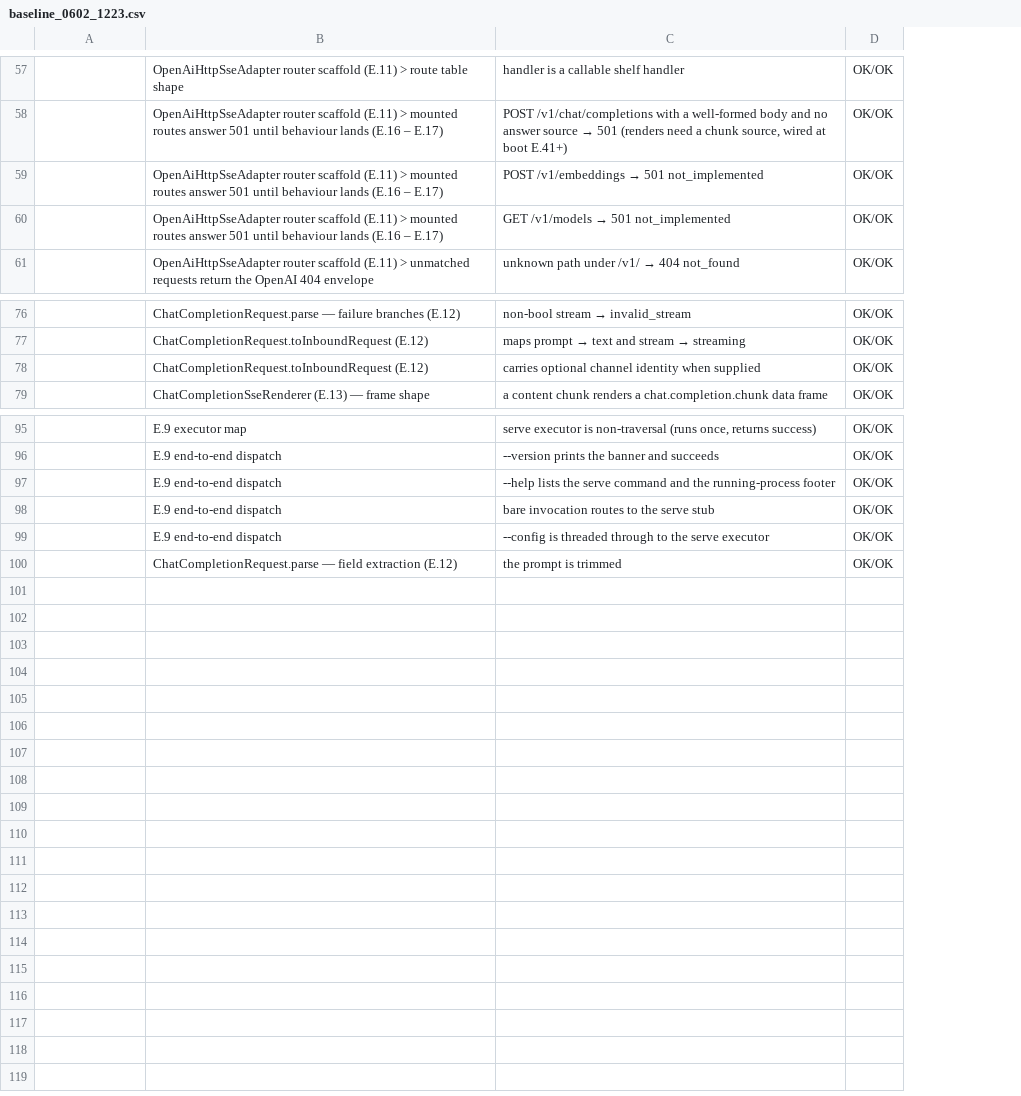
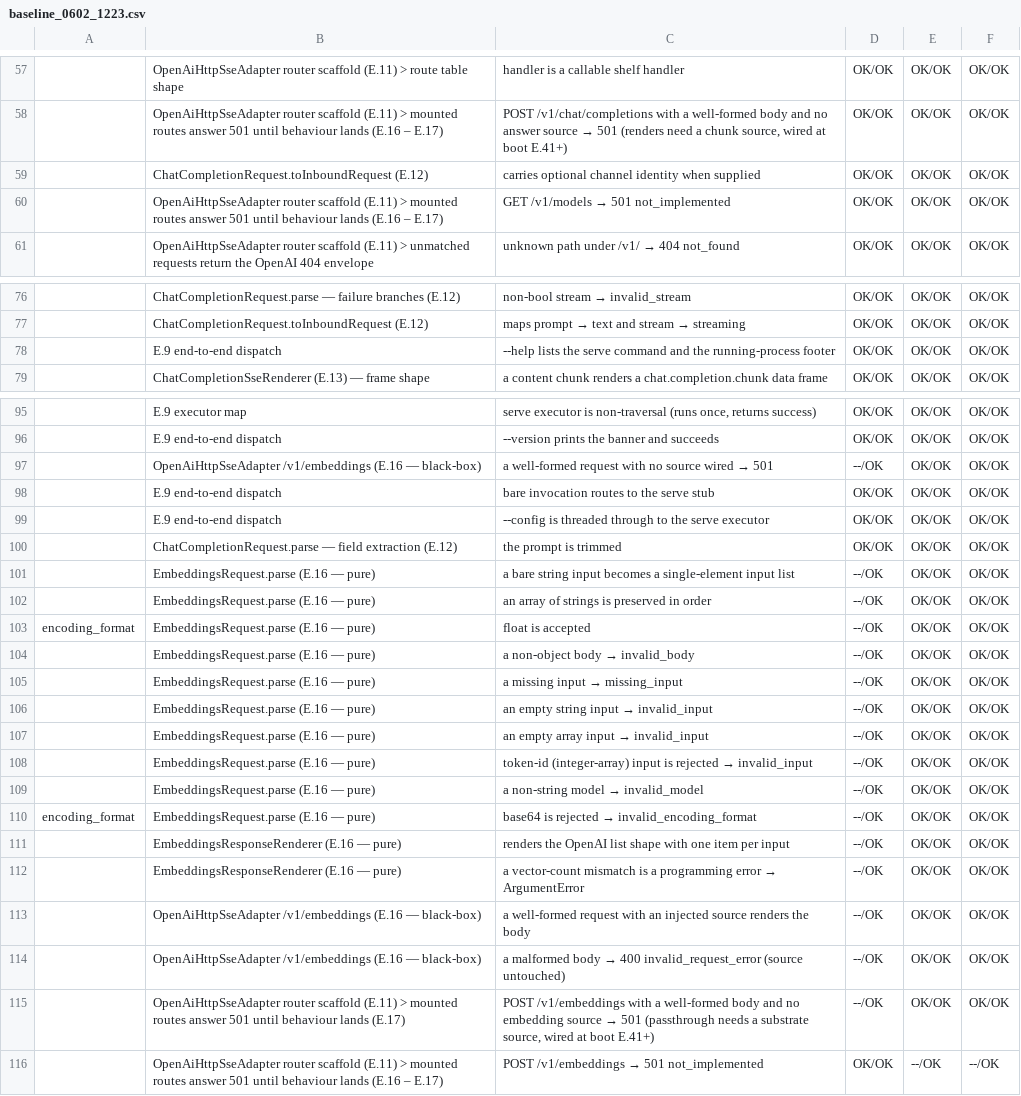
Before and after one commit to al-the-bear/tom_assistant, a CSV file: tom_brain_access_prototype/doc/baseline_0602_1223.csv, drawn as a sheet; only a part is shown, gaps mark what is left out; the diff names each change by its address in the sheet, - before the commit and + after, or states it on an @@ line.

Commit message:
tom_brain_access_prototype: E.16 — /v1/embeddings passthrough (EmbeddingsRequest + EmbeddingsResponseRenderer + EmbeddingSource seam + embeddings test)

```diff
--- a/tom_brain_access_prototype/doc/baseline_0602_1223.csv
+++ b/tom_brain_access_prototype/doc/baseline_0602_1223.csv
+column E, rows 57-58: OK/OK | OK/OK; rows 60-61: OK/OK | OK/OK; rows 76-77: OK/OK | OK/OK; row 79: OK/OK; rows 95-96: OK/OK | OK/OK; rows 98-100: all OK/OK
+column F, rows 57-58: OK/OK | OK/OK; rows 60-61: OK/OK | OK/OK; rows 76-77: OK/OK | OK/OK; row 79: OK/OK; rows 95-96: OK/OK | OK/OK; rows 98-100: all OK/OK
@@ row 78 moved to row 59: ChatCompletionRequest.toInboundRequest (… @@
@@ row 97 moved to row 78: E.9 end-to-end dispatch @@
+row 97:  | OpenAiHttpSseAdapter /v1/embeddings (E.16 — black-box) | a well-formed request with no source wired → 501 | --/OK | OK/OK | OK/OK
+row 101:  | EmbeddingsRequest.parse (E.16 — pure) | a bare string input becomes a single-element input list | --/OK | OK/OK | OK/OK
+row 102:  | EmbeddingsRequest.parse (E.16 — pure) | an array of strings is preserved in order | --/OK | OK/OK | OK/OK
+row 103: encoding_format | EmbeddingsRequest.parse (E.16 — pure) | float is accepted | --/OK | OK/OK | OK/OK
+row 104:  | EmbeddingsRequest.parse (E.16 — pure) | a non-object body → invalid_body | --/OK | OK/OK | OK/OK
+row 105:  | EmbeddingsRequest.parse (E.16 — pure) | a missing input → missing_input | --/OK | OK/OK | OK/OK
+row 106:  | EmbeddingsRequest.parse (E.16 — pure) | an empty string input → invalid_input | --/OK | OK/OK | OK/OK
+row 107:  | EmbeddingsRequest.parse (E.16 — pure) | an empty array input → invalid_input | --/OK | OK/OK | OK/OK
+row 108:  | EmbeddingsRequest.parse (E.16 — pure) | token-id (integer-array) input is rejected → invalid_input | --/OK | OK/OK | OK/OK
+row 109:  | EmbeddingsRequest.parse (E.16 — pure) | a non-string model → invalid_model | --/OK | OK/OK | OK/OK
+row 110: encoding_format | EmbeddingsRequest.parse (E.16 — pure) | base64 is rejected → invalid_encoding_format | --/OK | OK/OK | OK/OK
+row 111:  | EmbeddingsResponseRenderer (E.16 — pure) | renders the OpenAI list shape with one item per input | --/OK | OK/OK | OK/OK
+row 112:  | EmbeddingsResponseRenderer (E.16 — pure) | a vector-count mismatch is a programming error → ArgumentError | --/OK | OK/OK | OK/OK
+row 113:  | OpenAiHttpSseAdapter /v1/embeddings (E.16 — black-box) | a well-formed request with an injected source renders the body | --/OK | OK/OK | OK/OK
+row 114:  | OpenAiHttpSseAdapter /v1/embeddings (E.16 — black-box) | a malformed body → 400 invalid_request_error (source untouched) | --/OK | OK/OK | OK/OK
+row 115:  | OpenAiHttpSseAdapter router scaffold (E.11) > mounted routes answer 501 until behaviour lands (E.17) | POST /v1/embeddings with a well-formed body and no embedding source → 501 (passthrough needs a substrate source, wired at boot E.41+) | --/OK | OK/OK | OK/OK
@@ row 59 moved to row 116: OpenAiHttpSseAdapter router scaffold (E.… @@
```
Also changed, not shown: 10 other files.
